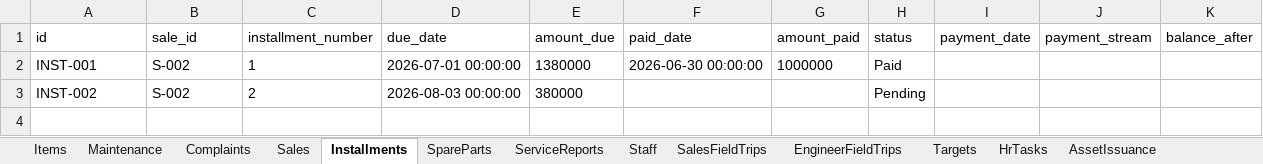
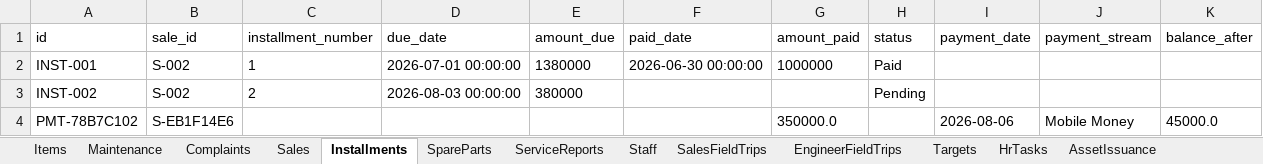
Before and after one commit to tracy8paula/firmdashboard, an Excel workbook: data/company_data.xlsx, sheet Installments, drawn as a sheet; values as stored, in another font and other column widths than the file's, no borders; the diff names each change by its address in the sheet, - before the commit and + after, or states it on an @@ line.

```diff
--- a/data/company_data.xlsx (sheet Installments)
+++ b/data/company_data.xlsx (sheet Installments)
+row 4: PMT-78B7C102 | S-EB1F14E6 |  |  |  |  | 350000.0 |  | 2026-08-06 | Mobile Money | 45000.0
```
Also changed, not shown: sheet Sales, sheet Maintenance, sheet Staff, sheet Items, 7 other files.
